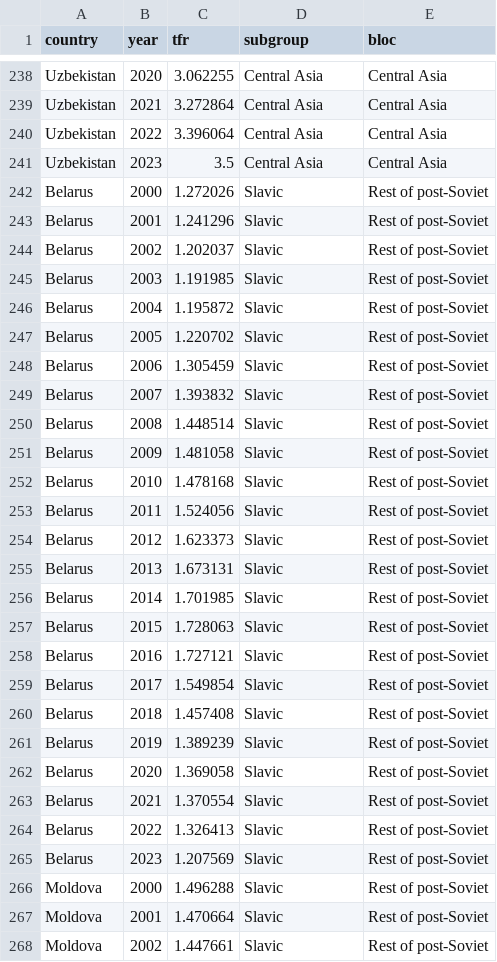
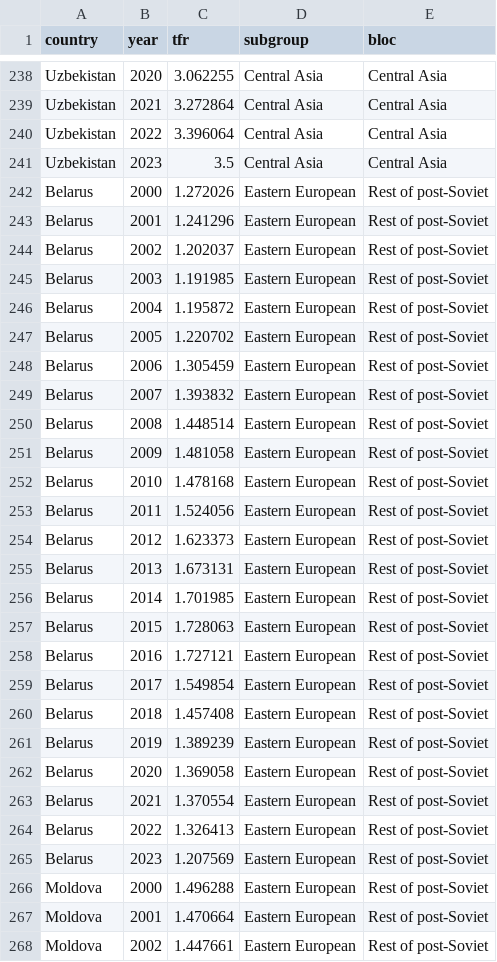
Before and after one commit to nayzaboev/Thesis, a CSV file: postsoviet-fertility-thesis/data/processed/master_tfr.csv, drawn as a sheet; only a part is shown, gaps mark what is left out; the diff covers the shown part only.

Commit message:
Tier 2: rename tests honestly, Moldova→Eastern European, pyreadstat, HC3+permutation robustness

```diff
--- a/postsoviet-fertility-thesis/data/processed/master_tfr.csv
+++ b/postsoviet-fertility-thesis/data/processed/master_tfr.csv
@@ -241,28 +241,28 @@ Uzbekistan,2022,3.396064,Central Asia,Central Asia
 Uzbekistan,2023,3.5,Central Asia,Central Asia
-Belarus,2000,1.272026,Slavic,Rest of post-Soviet
-Belarus,2001,1.241296,Slavic,Rest of post-Soviet
-Belarus,2002,1.202037,Slavic,Rest of post-Soviet
-Belarus,2003,1.191985,Slavic,Rest of post-Soviet
-Belarus,2004,1.195872,Slavic,Rest of post-Soviet
-Belarus,2005,1.220702,Slavic,Rest of post-Soviet
-Belarus,2006,1.305459,Slavic,Rest of post-Soviet
-Belarus,2007,1.393832,Slavic,Rest of post-Soviet
-Belarus,2008,1.448514,Slavic,Rest of post-Soviet
-Belarus,2009,1.481058,Slavic,Rest of post-Soviet
-Belarus,2010,1.478168,Slavic,Rest of post-Soviet
-Belarus,2011,1.524056,Slavic,Rest of post-Soviet
-Belarus,2012,1.623373,Slavic,Rest of post-Soviet
-Belarus,2013,1.673131,Slavic,Rest of post-Soviet
-Belarus,2014,1.701985,Slavic,Rest of post-Soviet
-Belarus,2015,1.728063,Slavic,Rest of post-Soviet
-Belarus,2016,1.727121,Slavic,Rest of post-Soviet
-Belarus,2017,1.549854,Slavic,Rest of post-Soviet
-Belarus,2018,1.457408,Slavic,Rest of post-Soviet
-Belarus,2019,1.389239,Slavic,Rest of post-Soviet
-Belarus,2020,1.369058,Slavic,Rest of post-Soviet
-Belarus,2021,1.370554,Slavic,Rest of post-Soviet
-Belarus,2022,1.326413,Slavic,Rest of post-Soviet
-Belarus,2023,1.207569,Slavic,Rest of post-Soviet
-Moldova,2000,1.496288,Slavic,Rest of post-Soviet
-Moldova,2001,1.470664,Slavic,Rest of post-Soviet
-Moldova,2002,1.447661,Slavic,Rest of post-Soviet
+Belarus,2000,1.272026,Eastern European,Rest of post-Soviet
+Belarus,2001,1.241296,Eastern European,Rest of post-Soviet
+Belarus,2002,1.202037,Eastern European,Rest of post-Soviet
+Belarus,2003,1.191985,Eastern European,Rest of post-Soviet
+Belarus,2004,1.195872,Eastern European,Rest of post-Soviet
+Belarus,2005,1.220702,Eastern European,Rest of post-Soviet
+Belarus,2006,1.305459,Eastern European,Rest of post-Soviet
+Belarus,2007,1.393832,Eastern European,Rest of post-Soviet
+Belarus,2008,1.448514,Eastern European,Rest of post-Soviet
+Belarus,2009,1.481058,Eastern European,Rest of post-Soviet
+Belarus,2010,1.478168,Eastern European,Rest of post-Soviet
+Belarus,2011,1.524056,Eastern European,Rest of post-Soviet
+Belarus,2012,1.623373,Eastern European,Rest of post-Soviet
+Belarus,2013,1.673131,Eastern European,Rest of post-Soviet
+Belarus,2014,1.701985,Eastern European,Rest of post-Soviet
+Belarus,2015,1.728063,Eastern European,Rest of post-Soviet
+Belarus,2016,1.727121,Eastern European,Rest of post-Soviet
+Belarus,2017,1.549854,Eastern European,Rest of post-Soviet
+Belarus,2018,1.457408,Eastern European,Rest of post-Soviet
+Belarus,2019,1.389239,Eastern European,Rest of post-Soviet
+Belarus,2020,1.369058,Eastern European,Rest of post-Soviet
+Belarus,2021,1.370554,Eastern European,Rest of post-Soviet
+Belarus,2022,1.326413,Eastern European,Rest of post-Soviet
+Belarus,2023,1.207569,Eastern European,Rest of post-Soviet
+Moldova,2000,1.496288,Eastern European,Rest of post-Soviet
+Moldova,2001,1.470664,Eastern European,Rest of post-Soviet
+Moldova,2002,1.447661,Eastern European,Rest of post-Soviet
```
Also changed, not shown: 69 edited cells elsewhere in this file, postsoviet-fertility-thesis/data/processed/panel.csv, postsoviet-fertility-thesis/data/processed/peaks.csv, 10 other files.
